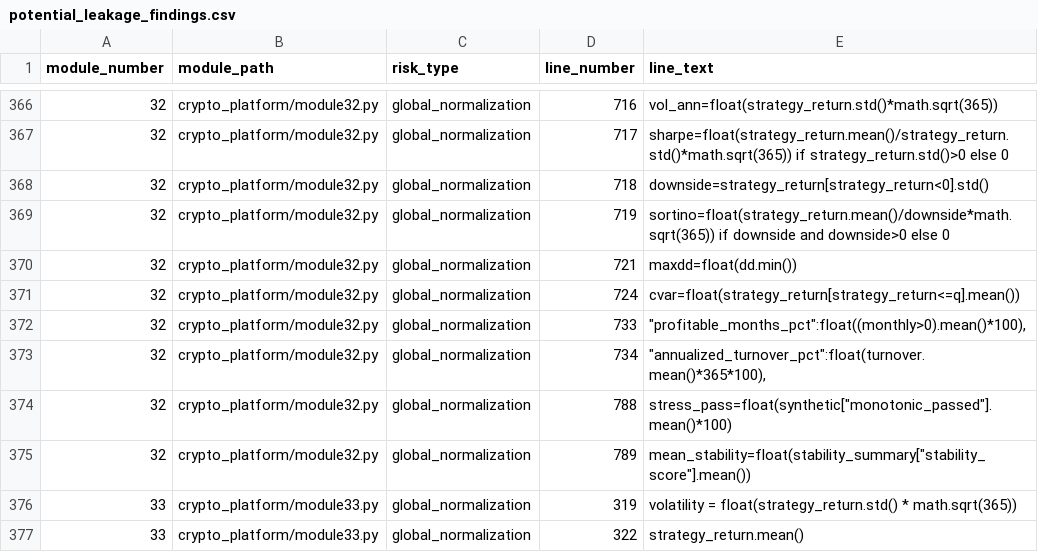
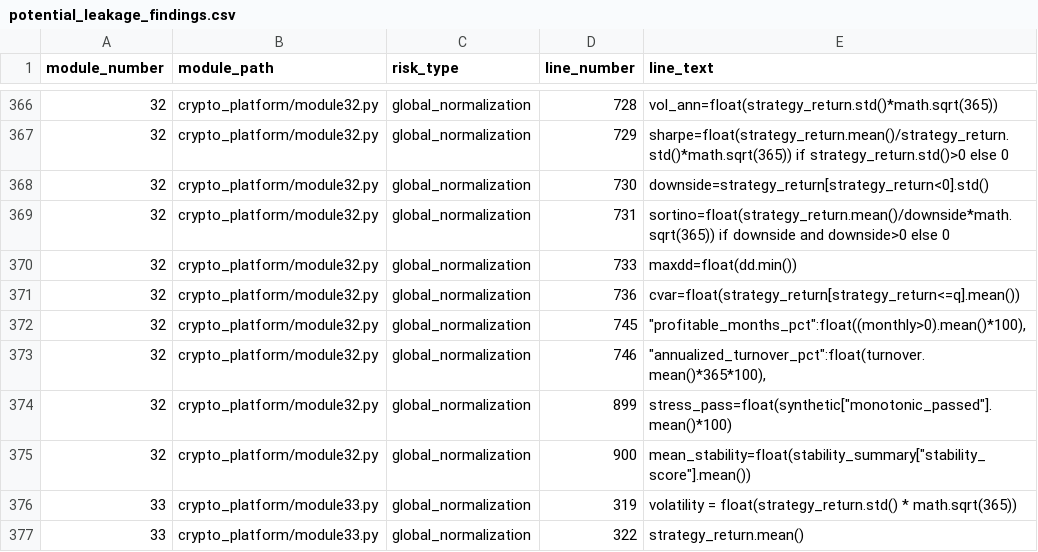
Before and after one commit to dlockar1mtg/CryptoIntelligencePlatform, a CSV file: docs/integration/robustness/potential_leakage_findings.csv, drawn as a sheet; only a part is shown, gaps mark what is left out; the diff covers the shown part only.

```diff
--- a/docs/integration/robustness/potential_leakage_findings.csv
+++ b/docs/integration/robustness/potential_leakage_findings.csv
@@ -366,11 +366,11 @@ module_number,module_path,risk_type,line_number,line_text
-32,crypto_platform/module32.py,global_normalization,716,vol_ann=float(strategy_return.std()*math.sqrt(365))
-32,crypto_platform/module32.py,global_normalization,717,sharpe=float(strategy_return.mean()/strategy_return.std()*math.sqrt(365)) if strategy_return.std()>0 else 0
-32,crypto_platform/module32.py,global_normalization,718,downside=strategy_return[strategy_return<0].std()
-32,crypto_platform/module32.py,global_normalization,719,sortino=float(strategy_return.mean()/downside*math.sqrt(365)) if downside and downside>0 else 0
-32,crypto_platform/module32.py,global_normalization,721,maxdd=float(dd.min())
-32,crypto_platform/module32.py,global_normalization,724,cvar=float(strategy_return[strategy_return<=q].mean())
-32,crypto_platform/module32.py,global_normalization,733,"""profitable_months_pct"":float((monthly>0).mean()*100),"
-32,crypto_platform/module32.py,global_normalization,734,"""annualized_turnover_pct"":float(turnover.mean()*365*100),"
-32,crypto_platform/module32.py,global_normalization,788,"stress_pass=float(synthetic[""monotonic_passed""].mean()*100)"
-32,crypto_platform/module32.py,global_normalization,789,"mean_stability=float(stability_summary[""stability_score""].mean())"
+32,crypto_platform/module32.py,global_normalization,728,vol_ann=float(strategy_return.std()*math.sqrt(365))
+32,crypto_platform/module32.py,global_normalization,729,sharpe=float(strategy_return.mean()/strategy_return.std()*math.sqrt(365)) if strategy_return.std()>0 else 0
+32,crypto_platform/module32.py,global_normalization,730,downside=strategy_return[strategy_return<0].std()
+32,crypto_platform/module32.py,global_normalization,731,sortino=float(strategy_return.mean()/downside*math.sqrt(365)) if downside and downside>0 else 0
+32,crypto_platform/module32.py,global_normalization,733,maxdd=float(dd.min())
+32,crypto_platform/module32.py,global_normalization,736,cvar=float(strategy_return[strategy_return<=q].mean())
+32,crypto_platform/module32.py,global_normalization,745,"""profitable_months_pct"":float((monthly>0).mean()*100),"
+32,crypto_platform/module32.py,global_normalization,746,"""annualized_turnover_pct"":float(turnover.mean()*365*100),"
+32,crypto_platform/module32.py,global_normalization,899,"stress_pass=float(synthetic[""monotonic_passed""].mean()*100)"
+32,crypto_platform/module32.py,global_normalization,900,"mean_stability=float(stability_summary[""stability_score""].mean())"
 33,crypto_platform/module33.py,global_normalization,319,volatility = float(strategy_return.std() * math.sqrt(365))
```
Also changed, not shown: 27 edited cells elsewhere in this file, docs/integration/robustness/capability_evidence.csv, 14 other files.
